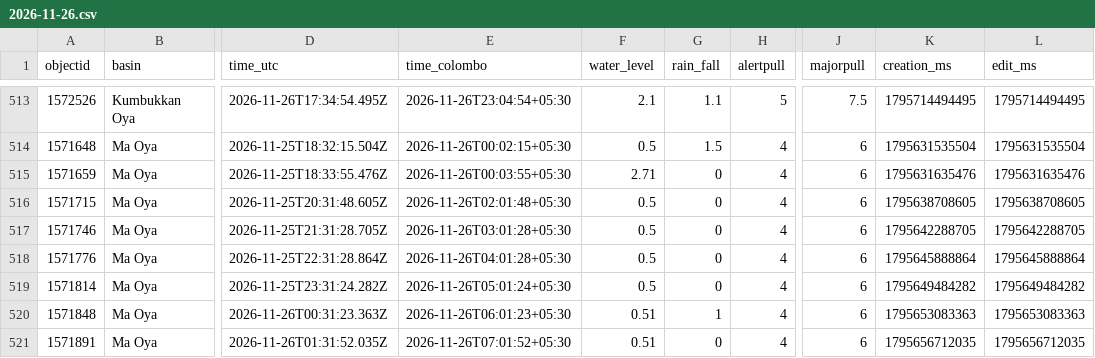
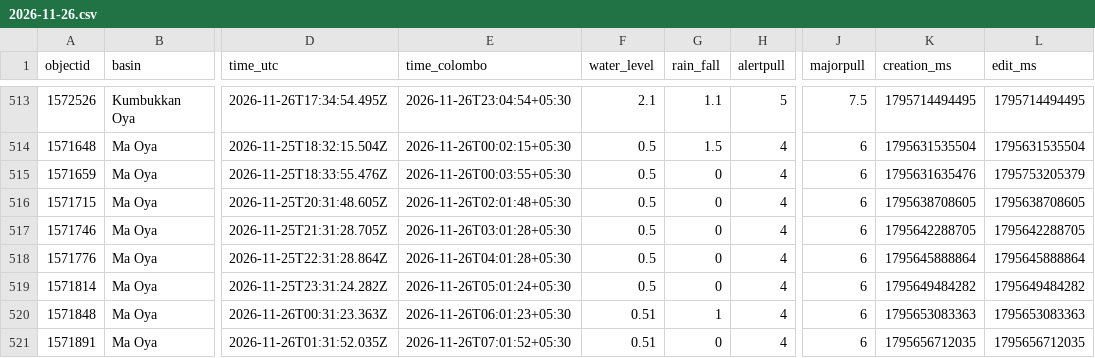
Before and after one commit to shakee93/sl-water-levels, a CSV file: 2026/2026-11-26.csv, drawn as a sheet; only a part is shown, gaps mark what is left out; the diff names each change by its address in the sheet, - before the commit and + after, or states it on an @@ line.

```diff
--- a/2026/2026-11-26.csv
+++ b/2026/2026-11-26.csv
-F515 (water_level): 2.71
+F515 (water_level): 0.5
-L515 (edit_ms): 1795631635476
+L515 (edit_ms): 1795753205379
```
Also changed, not shown: 3 other files.
